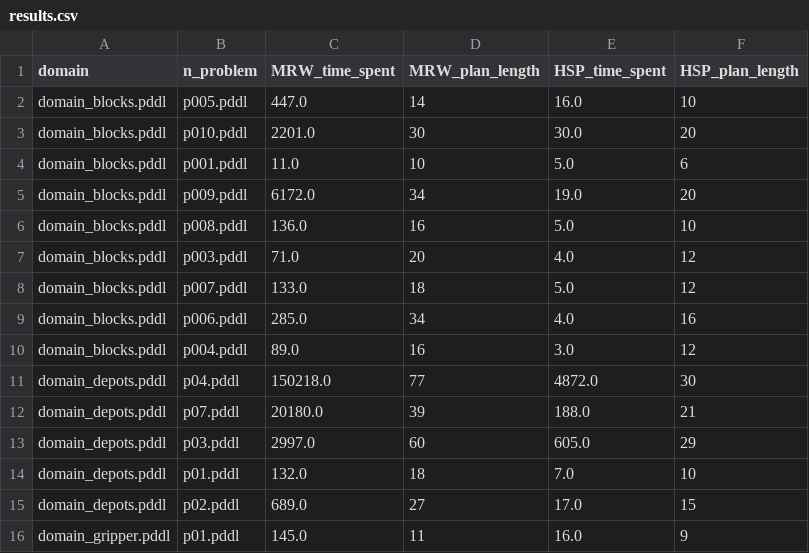
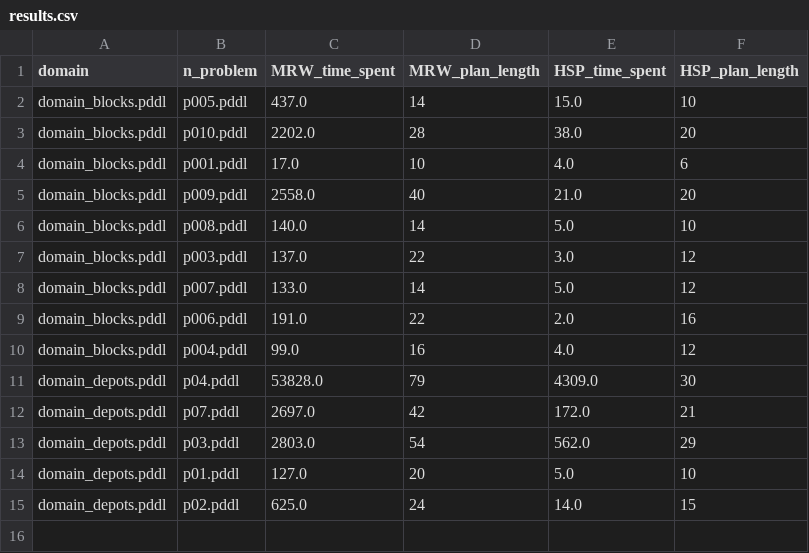
Before and after one commit to faridbelhiteche/Montecarlo-Tree-Search-Planning, a CSV file: pddl/results.csv, drawn as a sheet.

```diff
--- a/pddl/results.csv
+++ b/pddl/results.csv
@@ -1,16 +1,15 @@
 domain,n_problem,MRW_time_spent,MRW_plan_length,HSP_time_spent,HSP_plan_length
-domain_blocks.pddl,p005.pddl,447.0,14,16.0,10
-domain_blocks.pddl,p010.pddl,2201.0,30,30.0,20
-domain_blocks.pddl,p001.pddl,11.0,10,5.0,6
-domain_blocks.pddl,p009.pddl,6172.0,34,19.0,20
-domain_blocks.pddl,p008.pddl,136.0,16,5.0,10
-domain_blocks.pddl,p003.pddl,71.0,20,4.0,12
-domain_blocks.pddl,p007.pddl,133.0,18,5.0,12
-domain_blocks.pddl,p006.pddl,285.0,34,4.0,16
-domain_blocks.pddl,p004.pddl,89.0,16,3.0,12
-domain_depots.pddl,p04.pddl,150218.0,77,4872.0,30
-domain_depots.pddl,p07.pddl,20180.0,39,188.0,21
-domain_depots.pddl,p03.pddl,2997.0,60,605.0,29
-domain_depots.pddl,p01.pddl,132.0,18,7.0,10
-domain_depots.pddl,p02.pddl,689.0,27,17.0,15
-domain_gripper.pddl,p01.pddl,145.0,11,16.0,9
+domain_blocks.pddl,p005.pddl,437.0,14,15.0,10
+domain_blocks.pddl,p010.pddl,2202.0,28,38.0,20
+domain_blocks.pddl,p001.pddl,17.0,10,4.0,6
+domain_blocks.pddl,p009.pddl,2558.0,40,21.0,20
+domain_blocks.pddl,p008.pddl,140.0,14,5.0,10
+domain_blocks.pddl,p003.pddl,137.0,22,3.0,12
+domain_blocks.pddl,p007.pddl,133.0,14,5.0,12
+domain_blocks.pddl,p006.pddl,191.0,22,2.0,16
+domain_blocks.pddl,p004.pddl,99.0,16,4.0,12
+domain_depots.pddl,p04.pddl,53828.0,79,4309.0,30
+domain_depots.pddl,p07.pddl,2697.0,42,172.0,21
+domain_depots.pddl,p03.pddl,2803.0,54,562.0,29
+domain_depots.pddl,p01.pddl,127.0,20,5.0,10
+domain_depots.pddl,p02.pddl,625.0,24,14.0,15
```
Also changed, not shown: 8 other files.
